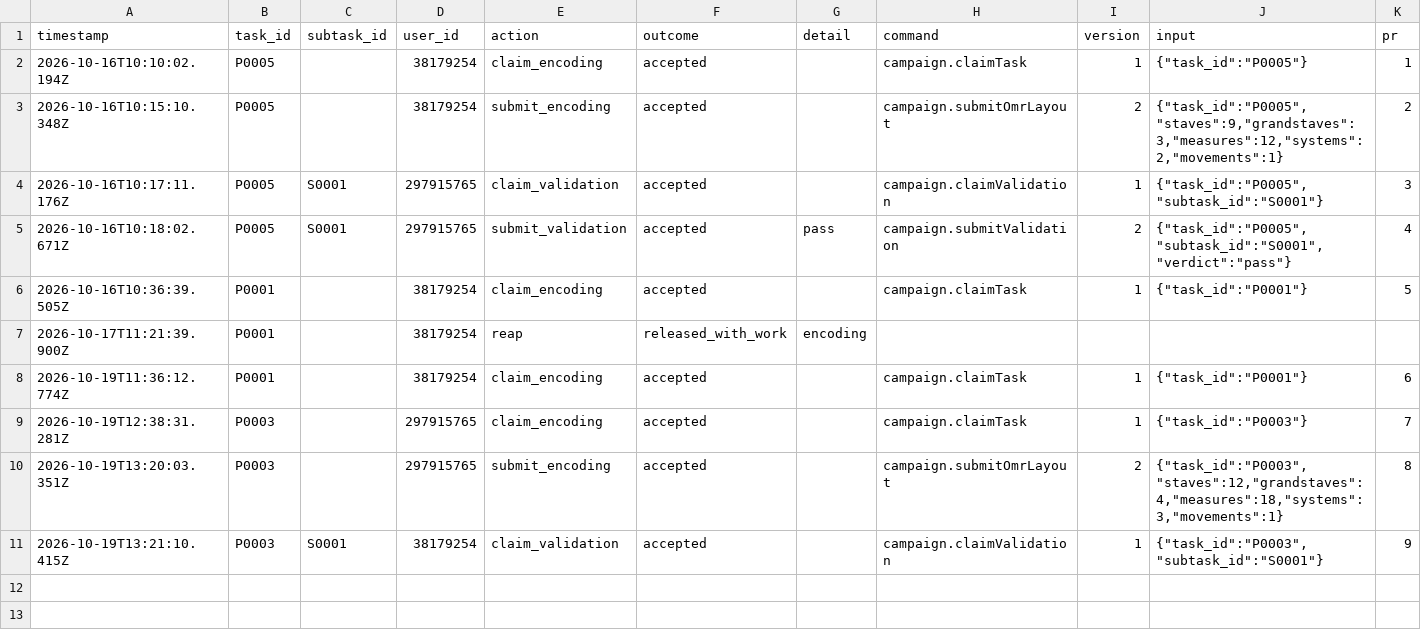
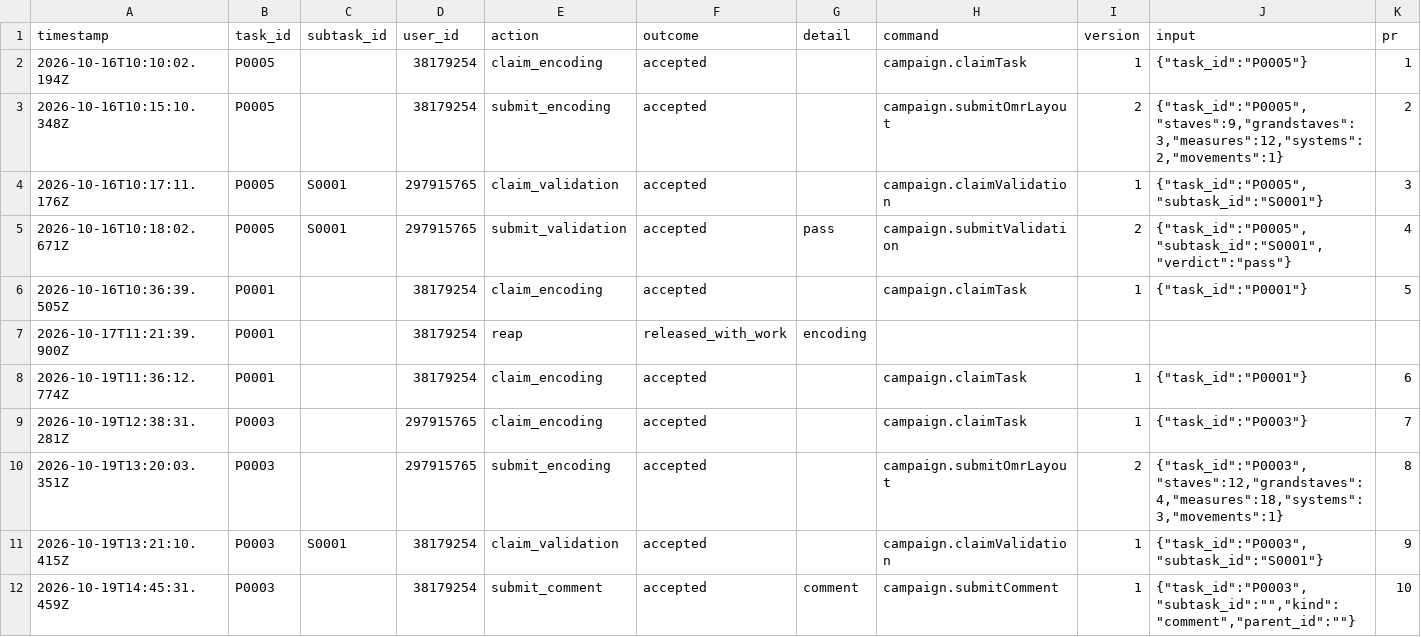
Before and after one commit to ohwjd/test-20261016-1, a CSV file: tracking/history.csv, drawn as a sheet; the diff names each change by its address in the sheet, - before the commit and + after, or states it on an @@ line.

```diff
--- a/tracking/history.csv
+++ b/tracking/history.csv
+row 12: 2026-10-19T14:45:31.459Z | P0003 |  | 38179254 | submit_comment | accepted | comment | campaign.submitComment | 1 | {"task_id":"P0003","subtask_id":"","kind":"comment","parent_id":""} | 10
```
Also changed, not shown: 1 other file.
